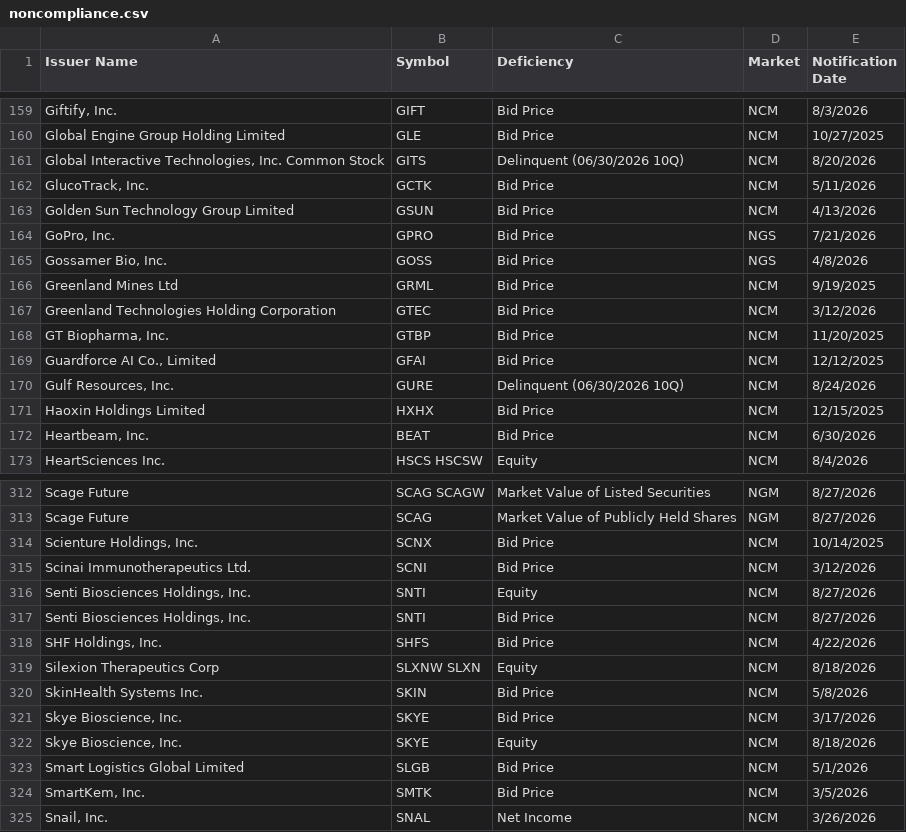
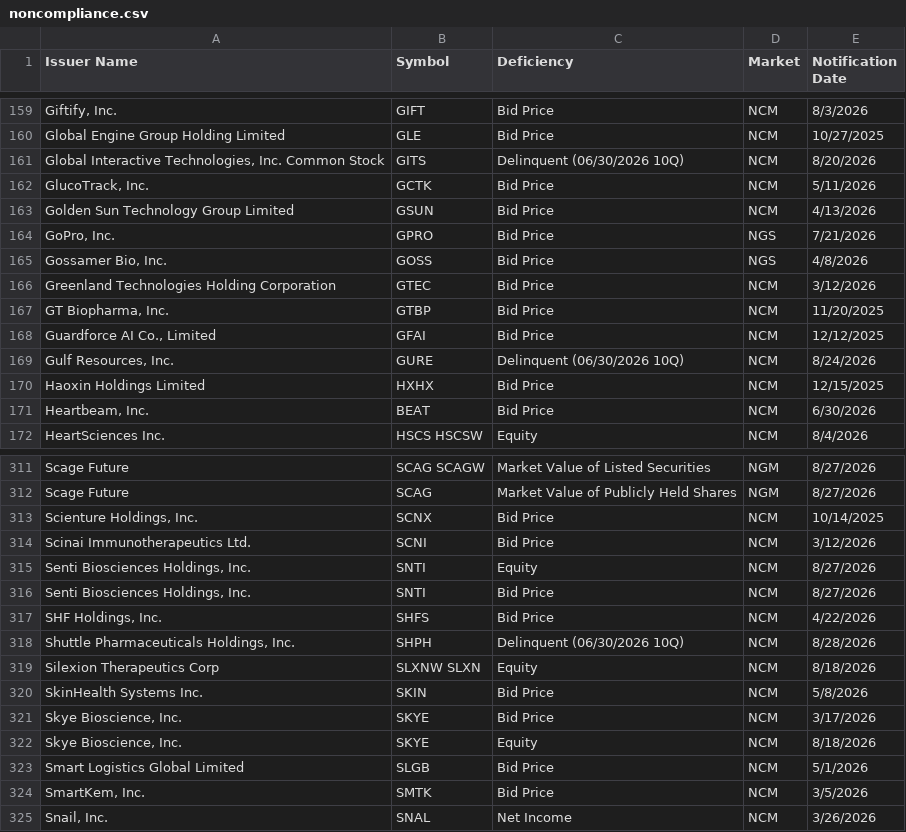
Before and after one commit to ieattokens/noncompliance, a CSV file: noncompliance.csv, drawn as a sheet; only a part is shown, gaps mark what is left out.

```diff
--- a/noncompliance.csv
+++ b/noncompliance.csv
@@ -165,3 +165,2 @@
 "Gossamer Bio, Inc.","GOSS","Bid Price","NGS","4/8/2026"
-"Greenland Mines Ltd","GRML","Bid Price","NCM","9/19/2025"
 "Greenland Technologies Holding Corporation","GTEC","Bid Price","NCM","3/12/2026"
@@ -318,2 +317,3 @@
 "SHF Holdings, Inc.","SHFS","Bid Price","NCM","4/22/2026"
+"Shuttle Pharmaceuticals Holdings, Inc.","SHPH","Delinquent (06/30/2026 10Q)","NCM","8/28/2026"
 "Silexion Therapeutics Corp","SLXNW SLXN","Equity","NCM","8/18/2026"
```
